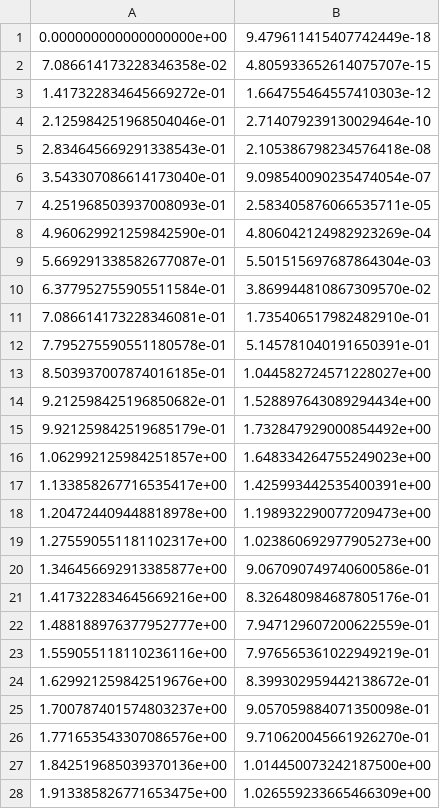
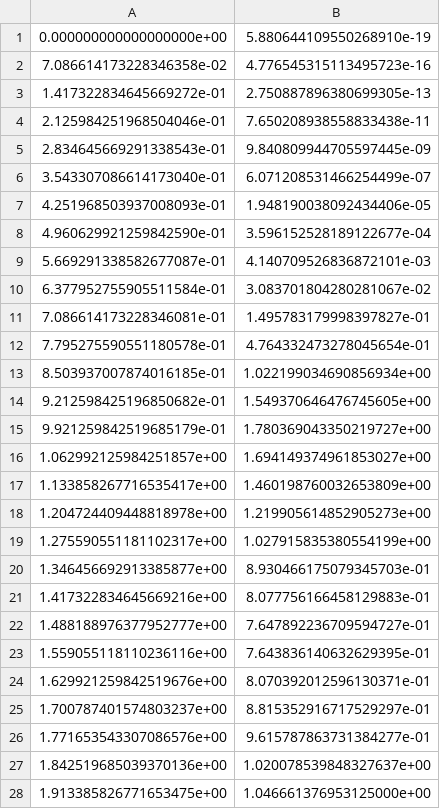
Before and after one commit to torchmd/mdgrad, a CSV file: data/stripe_data/overalp_0.9766_k4.7896_V01000_0.07_cutoff12.0.csv, drawn as a sheet; only a part is shown; the diff covers the shown part only.

Commit message:
update data

```diff
--- a/data/stripe_data/overalp_0.9766_k4.7896_V01000_0.07_cutoff12.0.csv
+++ b/data/stripe_data/overalp_0.9766_k4.7896_V01000_0.07_cutoff12.0.csv
@@ -1,28 +1,28 @@
-0.000000000000000000e+00,9.479611415407742449e-18
-7.086614173228346358e-02,4.805933652614075707e-15
-1.417322834645669272e-01,1.664755464557410303e-12
-2.125984251968504046e-01,2.714079239130029464e-10
-2.834645669291338543e-01,2.105386798234576418e-08
-3.543307086614173040e-01,9.098540090235474054e-07
-4.251968503937008093e-01,2.583405876066535711e-05
-4.960629921259842590e-01,4.806042124982923269e-04
-5.669291338582677087e-01,5.501515697687864304e-03
-6.377952755905511584e-01,3.869944810867309570e-02
-7.086614173228346081e-01,1.735406517982482910e-01
-7.795275590551180578e-01,5.145781040191650391e-01
-8.503937007874016185e-01,1.044582724571228027e+00
-9.212598425196850682e-01,1.528897643089294434e+00
-9.921259842519685179e-01,1.732847929000854492e+00
-1.062992125984251857e+00,1.648334264755249023e+00
-1.133858267716535417e+00,1.425993442535400391e+00
-1.204724409448818978e+00,1.198932290077209473e+00
-1.275590551181102317e+00,1.023860692977905273e+00
-1.346456692913385877e+00,9.067090749740600586e-01
-1.417322834645669216e+00,8.326480984687805176e-01
-1.488188976377952777e+00,7.947129607200622559e-01
-1.559055118110236116e+00,7.976565361022949219e-01
-1.629921259842519676e+00,8.399302959442138672e-01
-1.700787401574803237e+00,9.057059884071350098e-01
-1.771653543307086576e+00,9.710620045661926270e-01
-1.842519685039370136e+00,1.014450073242187500e+00
-1.913385826771653475e+00,1.026559233665466309e+00
+0.000000000000000000e+00,5.880644109550268910e-19
+7.086614173228346358e-02,4.776545315113495723e-16
+1.417322834645669272e-01,2.750887896380699305e-13
+2.125984251968504046e-01,7.650208938558833438e-11
+2.834645669291338543e-01,9.840809944705597445e-09
+3.543307086614173040e-01,6.071208531466254499e-07
+4.251968503937008093e-01,1.948190038092434406e-05
+4.960629921259842590e-01,3.596152528189122677e-04
+5.669291338582677087e-01,4.140709526836872101e-03
+6.377952755905511584e-01,3.083701804280281067e-02
+7.086614173228346081e-01,1.495783179998397827e-01
+7.795275590551180578e-01,4.764332473278045654e-01
+8.503937007874016185e-01,1.022199034690856934e+00
+9.212598425196850682e-01,1.549370646476745605e+00
+9.921259842519685179e-01,1.780369043350219727e+00
+1.062992125984251857e+00,1.694149374961853027e+00
+1.133858267716535417e+00,1.460198760032653809e+00
+1.204724409448818978e+00,1.219905614852905273e+00
+1.275590551181102317e+00,1.027915835380554199e+00
+1.346456692913385877e+00,8.930466175079345703e-01
+1.417322834645669216e+00,8.077756166458129883e-01
+1.488188976377952777e+00,7.647892236709594727e-01
+1.559055118110236116e+00,7.643836140632629395e-01
+1.629921259842519676e+00,8.070392012596130371e-01
+1.700787401574803237e+00,8.815352916717529297e-01
+1.771653543307086576e+00,9.615787863731384277e-01
+1.842519685039370136e+00,1.020078539848327637e+00
+1.913385826771653475e+00,1.046661376953125000e+00
```
Also changed, not shown: 100 edited cells elsewhere in this file.
